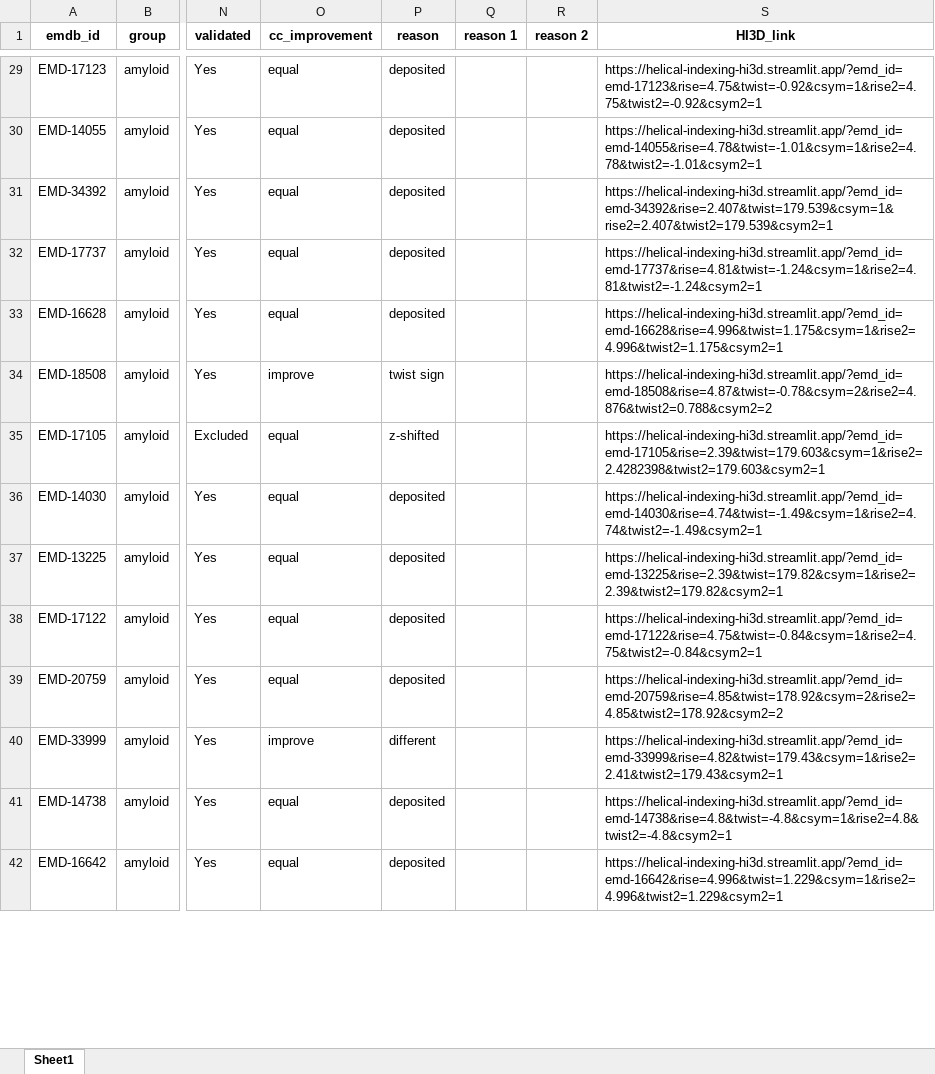
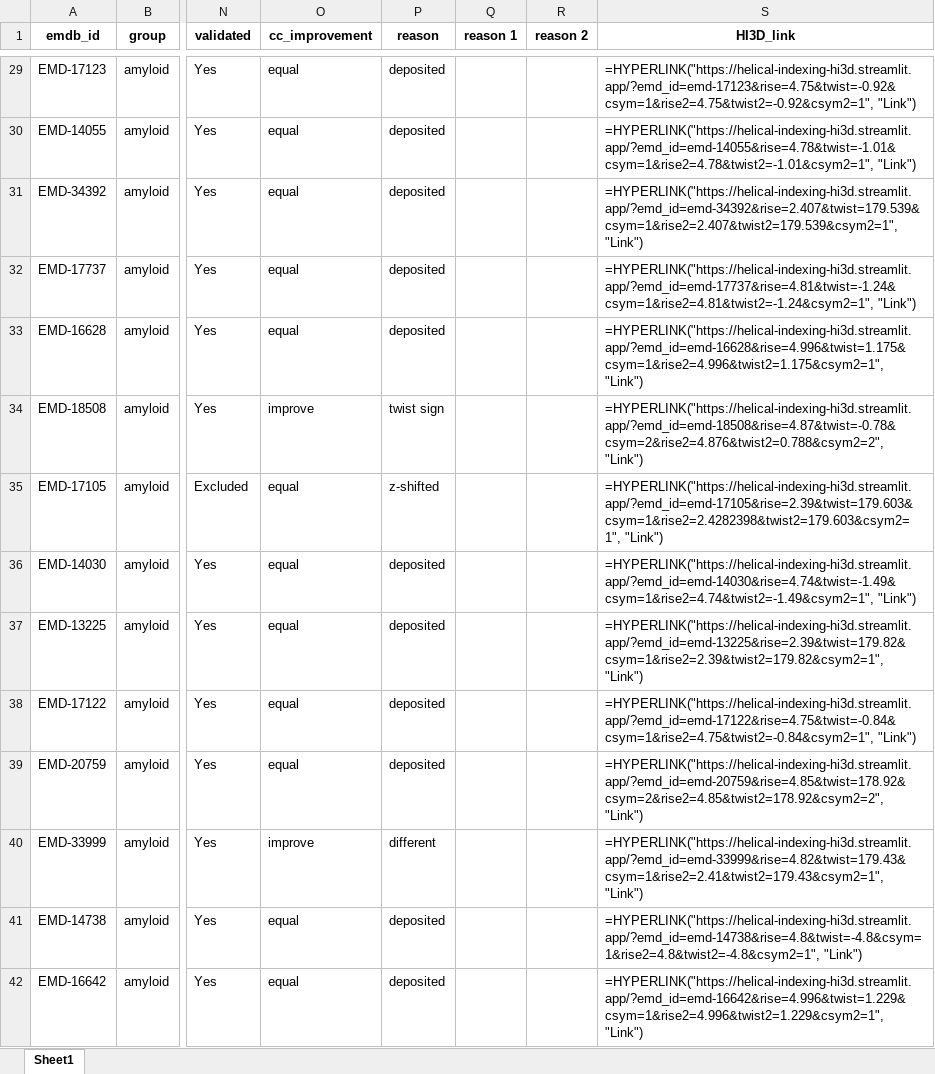
Before and after one commit to jianglab/EMDB_helical_parameter_curation, an Excel workbook: EMDB_validation_hi3d.xlsx, sheet Sheet1, drawn as a sheet; only a part is shown, gaps mark what is left out; values as stored, in another font and other column widths than the file's, no borders; formulas without a stored value are shown as written; the diff covers the shown part only; the diff names each change by its address in the sheet, - before the commit and + after, or states it on an @@ line.

Commit message:
Update a clickable link in the xlsx file

```diff
--- a/EMDB_validation_hi3d.xlsx (sheet Sheet1)
+++ b/EMDB_validation_hi3d.xlsx (sheet Sheet1)
-S29 (HI3D_link): https://helical-indexing-hi3d.streamlit.app/?emd_id=emd-17123&rise=4.75&twist=-0.92&csym=1&rise2=4.75&twist2=-0.92&csym2=1
+S29 (HI3D_link): =HYPERLINK("https://helical-indexing-hi3d.streamlit.app/?emd_id=emd-17123&rise=4.75&twist=-0.92&csym=1&rise2=4.75&twist2=-0.92&csym2=1", "Link")
-S30 (HI3D_link): https://helical-indexing-hi3d.streamlit.app/?emd_id=emd-14055&rise=4.78&twist=-1.01&csym=1&rise2=4.78&twist2=-1.01&csym2=1
+S30 (HI3D_link): =HYPERLINK("https://helical-indexing-hi3d.streamlit.app/?emd_id=emd-14055&rise=4.78&twist=-1.01&csym=1&rise2=4.78&twist2=-1.01&csym2=1", "Link")
-S31 (HI3D_link): https://helical-indexing-hi3d.streamlit.app/?emd_id=emd-34392&rise=2.407&twist=179.539&csym=1&rise2=2.407&twist2=179.539&csym2=1
+S31 (HI3D_link): =HYPERLINK("https://helical-indexing-hi3d.streamlit.app/?emd_id=emd-34392&rise=2.407&twist=179.539&csym=1&rise2=2.407&twist2=179.539&csym2=1", "Link")
-S32 (HI3D_link): https://helical-indexing-hi3d.streamlit.app/?emd_id=emd-17737&rise=4.81&twist=-1.24&csym=1&rise2=4.81&twist2=-1.24&csym2=1
+S32 (HI3D_link): =HYPERLINK("https://helical-indexing-hi3d.streamlit.app/?emd_id=emd-17737&rise=4.81&twist=-1.24&csym=1&rise2=4.81&twist2=-1.24&csym2=1", "Link")
-S33 (HI3D_link): https://helical-indexing-hi3d.streamlit.app/?emd_id=emd-16628&rise=4.996&twist=1.175&csym=1&rise2=4.996&twist2=1.175&csym2=1
+S33 (HI3D_link): =HYPERLINK("https://helical-indexing-hi3d.streamlit.app/?emd_id=emd-16628&rise=4.996&twist=1.175&csym=1&rise2=4.996&twist2=1.175&csym2=1", "Link")
-S34 (HI3D_link): https://helical-indexing-hi3d.streamlit.app/?emd_id=emd-18508&rise=4.87&twist=-0.78&csym=2&rise2=4.876&twist2=0.788&csym2=2
+S34 (HI3D_link): =HYPERLINK("https://helical-indexing-hi3d.streamlit.app/?emd_id=emd-18508&rise=4.87&twist=-0.78&csym=2&rise2=4.876&twist2=0.788&csym2=2", "Link")
-S35 (HI3D_link): https://helical-indexing-hi3d.streamlit.app/?emd_id=emd-17105&rise=2.39&twist=179.603&csym=1&rise2=2.4282398&twist2=179.603&csym2=1
+S35 (HI3D_link): =HYPERLINK("https://helical-indexing-hi3d.streamlit.app/?emd_id=emd-17105&rise=2.39&twist=179.603&csym=1&rise2=2.4282398&twist2=179.603&csym2=1", "Link")
-S36 (HI3D_link): https://helical-indexing-hi3d.streamlit.app/?emd_id=emd-14030&rise=4.74&twist=-1.49&csym=1&rise2=4.74&twist2=-1.49&csym2=1
+S36 (HI3D_link): =HYPERLINK("https://helical-indexing-hi3d.streamlit.app/?emd_id=emd-14030&rise=4.74&twist=-1.49&csym=1&rise2=4.74&twist2=-1.49&csym2=1", "Link")
-S37 (HI3D_link): https://helical-indexing-hi3d.streamlit.app/?emd_id=emd-13225&rise=2.39&twist=179.82&csym=1&rise2=2.39&twist2=179.82&csym2=1
+S37 (HI3D_link): =HYPERLINK("https://helical-indexing-hi3d.streamlit.app/?emd_id=emd-13225&rise=2.39&twist=179.82&csym=1&rise2=2.39&twist2=179.82&csym2=1", "Link")
-S38 (HI3D_link): https://helical-indexing-hi3d.streamlit.app/?emd_id=emd-17122&rise=4.75&twist=-0.84&csym=1&rise2=4.75&twist2=-0.84&csym2=1
+S38 (HI3D_link): =HYPERLINK("https://helical-indexing-hi3d.streamlit.app/?emd_id=emd-17122&rise=4.75&twist=-0.84&csym=1&rise2=4.75&twist2=-0.84&csym2=1", "Link")
-S39 (HI3D_link): https://helical-indexing-hi3d.streamlit.app/?emd_id=emd-20759&rise=4.85&twist=178.92&csym=2&rise2=4.85&twist2=178.92&csym2=2
+S39 (HI3D_link): =HYPERLINK("https://helical-indexing-hi3d.streamlit.app/?emd_id=emd-20759&rise=4.85&twist=178.92&csym=2&rise2=4.85&twist2=178.92&csym2=2", "Link")
-S40 (HI3D_link): https://helical-indexing-hi3d.streamlit.app/?emd_id=emd-33999&rise=4.82&twist=179.43&csym=1&rise2=2.41&twist2=179.43&csym2=1
+S40 (HI3D_link): =HYPERLINK("https://helical-indexing-hi3d.streamlit.app/?emd_id=emd-33999&rise=4.82&twist=179.43&csym=1&rise2=2.41&twist2=179.43&csym2=1", "Link")
-S41 (HI3D_link): https://helical-indexing-hi3d.streamlit.app/?emd_id=emd-14738&rise=4.8&twist=-4.8&csym=1&rise2=4.8&twist2=-4.8&csym2=1
+S41 (HI3D_link): =HYPERLINK("https://helical-indexing-hi3d.streamlit.app/?emd_id=emd-14738&rise=4.8&twist=-4.8&csym=1&rise2=4.8&twist2=-4.8&csym2=1", "Link")
-S42 (HI3D_link): https://helical-indexing-hi3d.streamlit.app/?emd_id=emd-16642&rise=4.996&twist=1.229&csym=1&rise2=4.996&twist2=1.229&csym2=1
+S42 (HI3D_link): =HYPERLINK("https://helical-indexing-hi3d.streamlit.app/?emd_id=emd-16642&rise=4.996&twist=1.229&csym=1&rise2=4.996&twist2=1.229&csym2=1", "Link")
```
Also changed, not shown: 1876 edited cells elsewhere in this sheet, 1 other file.
